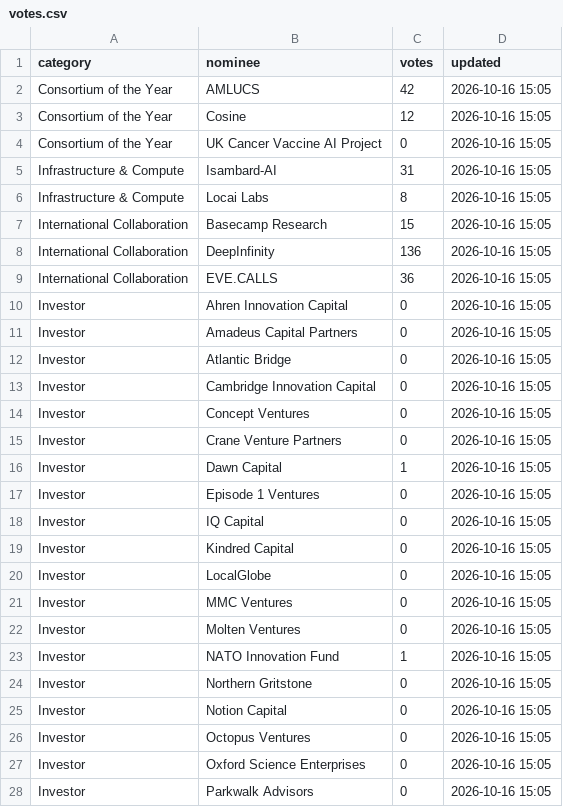
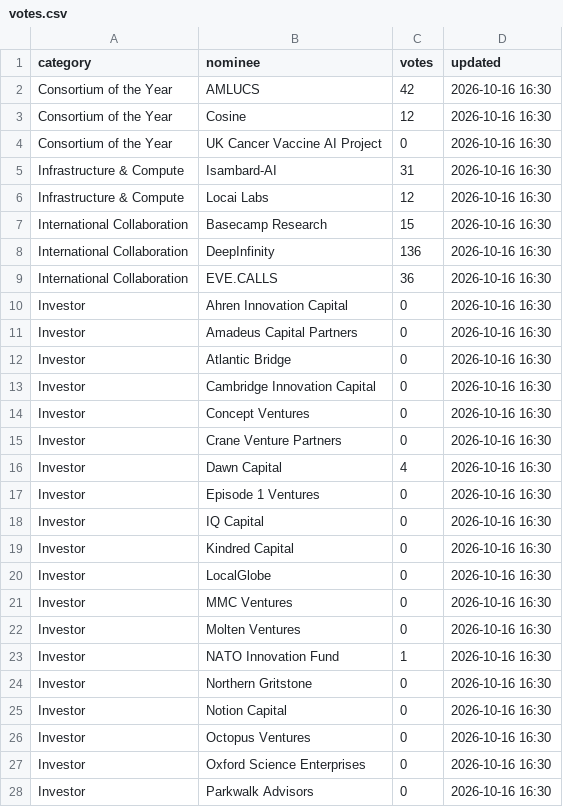
Before and after one commit to ukaiactivate/awardsvotes, a CSV file: votes.csv, drawn as a sheet; only a part is shown; the diff covers the shown part only.

Commit message:
Update vote counts in votes.csv
Updated vote counts for various nominees across categories.

```diff
--- a/votes.csv
+++ b/votes.csv
@@ -1,28 +1,28 @@
 category,nominee,votes,updated
-Consortium of the Year,AMLUCS,42,2026-10-16 15:05
-Consortium of the Year,Cosine,12,2026-10-16 15:05
-Consortium of the Year,UK Cancer Vaccine AI Project,0,2026-10-16 15:05
-Infrastructure & Compute,Isambard-AI,31,2026-10-16 15:05
-Infrastructure & Compute,Locai Labs,8,2026-10-16 15:05
-International Collaboration,Basecamp Research,15,2026-10-16 15:05
-International Collaboration,DeepInfinity,136,2026-10-16 15:05
-International Collaboration,EVE.CALLS,36,2026-10-16 15:05
-Investor,Ahren Innovation Capital,0,2026-10-16 15:05
-Investor,Amadeus Capital Partners,0,2026-10-16 15:05
-Investor,Atlantic Bridge,0,2026-10-16 15:05
-Investor,Cambridge Innovation Capital,0,2026-10-16 15:05
-Investor,Concept Ventures,0,2026-10-16 15:05
-Investor,Crane Venture Partners,0,2026-10-16 15:05
-Investor,Dawn Capital,1,2026-10-16 15:05
-Investor,Episode 1 Ventures,0,2026-10-16 15:05
-Investor,IQ Capital,0,2026-10-16 15:05
-Investor,Kindred Capital,0,2026-10-16 15:05
-Investor,LocalGlobe,0,2026-10-16 15:05
-Investor,MMC Ventures,0,2026-10-16 15:05
-Investor,Molten Ventures,0,2026-10-16 15:05
-Investor,NATO Innovation Fund,1,2026-10-16 15:05
-Investor,Northern Gritstone,0,2026-10-16 15:05
-Investor,Notion Capital,0,2026-10-16 15:05
-Investor,Octopus Ventures,0,2026-10-16 15:05
-Investor,Oxford Science Enterprises,0,2026-10-16 15:05
-Investor,Parkwalk Advisors,0,2026-10-16 15:05
+Consortium of the Year,AMLUCS,42,2026-10-16 16:30
+Consortium of the Year,Cosine,12,2026-10-16 16:30
+Consortium of the Year,UK Cancer Vaccine AI Project,0,2026-10-16 16:30
+Infrastructure & Compute,Isambard-AI,31,2026-10-16 16:30
+Infrastructure & Compute,Locai Labs,12,2026-10-16 16:30
+International Collaboration,Basecamp Research,15,2026-10-16 16:30
+International Collaboration,DeepInfinity,136,2026-10-16 16:30
+International Collaboration,EVE.CALLS,36,2026-10-16 16:30
+Investor,Ahren Innovation Capital,0,2026-10-16 16:30
+Investor,Amadeus Capital Partners,0,2026-10-16 16:30
+Investor,Atlantic Bridge,0,2026-10-16 16:30
+Investor,Cambridge Innovation Capital,0,2026-10-16 16:30
+Investor,Concept Ventures,0,2026-10-16 16:30
+Investor,Crane Venture Partners,0,2026-10-16 16:30
+Investor,Dawn Capital,4,2026-10-16 16:30
+Investor,Episode 1 Ventures,0,2026-10-16 16:30
+Investor,IQ Capital,0,2026-10-16 16:30
+Investor,Kindred Capital,0,2026-10-16 16:30
+Investor,LocalGlobe,0,2026-10-16 16:30
+Investor,MMC Ventures,0,2026-10-16 16:30
+Investor,Molten Ventures,0,2026-10-16 16:30
+Investor,NATO Innovation Fund,1,2026-10-16 16:30
+Investor,Northern Gritstone,0,2026-10-16 16:30
+Investor,Notion Capital,0,2026-10-16 16:30
+Investor,Octopus Ventures,0,2026-10-16 16:30
+Investor,Oxford Science Enterprises,0,2026-10-16 16:30
+Investor,Parkwalk Advisors,0,2026-10-16 16:30
```
Also changed, not shown: 81 edited cells elsewhere in this file.
